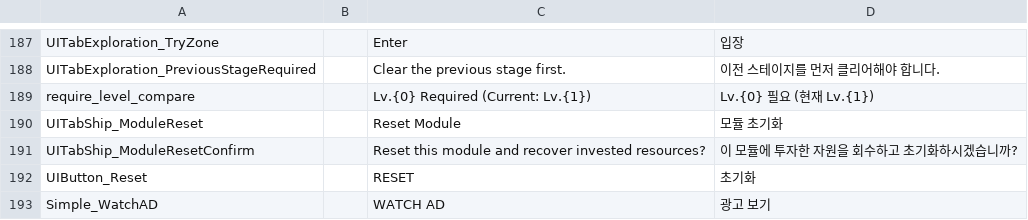
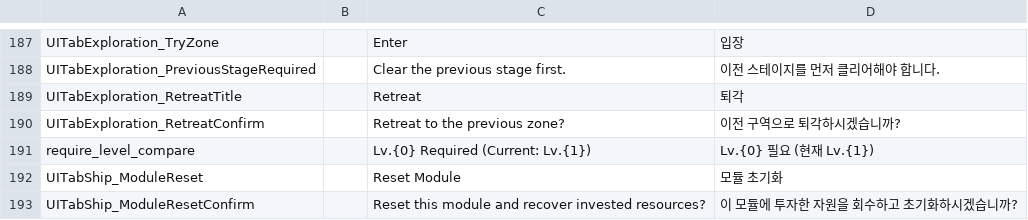
Before and after one commit to gsyan/thefirst_client_unity, a CSV file: Assets/Resources/Localization/csv/UI.csv, drawn as a sheet; only a part is shown, gaps mark what is left out; the shorter side is filled out with more unchanged rows; the diff names each change by its address in the sheet, - before the commit and + after, or states it on an @@ line.

```diff
--- a/Assets/Resources/Localization/csv/UI.csv
+++ b/Assets/Resources/Localization/csv/UI.csv
+row 189: UITabExploration_RetreatTitle |  | Retreat | 퇴각
+row 190: UITabExploration_RetreatConfirm |  | Retreat to the previous zone? | 이전 구역으로 퇴각하시겠습니까?
```
Also changed, not shown: Assets/Resources/DataTable/Module/datatable_module.csv, 19 other files.
